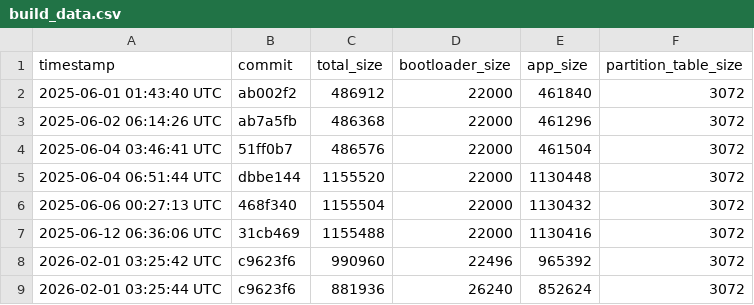
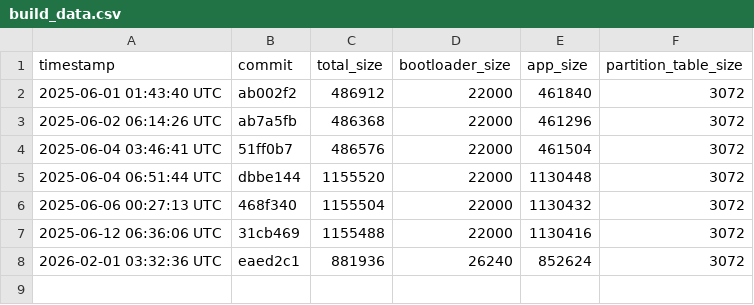
Before and after one commit to qvd808/lcd_touch, a CSV file: build_data.csv, drawn as a sheet.

```diff
--- a/build_data.csv
+++ b/build_data.csv
@@ -7,3 +7,2 @@ timestamp,commit,total_size,bootloader_size,app_size,partition_table_size
 2025-06-12 06:36:06 UTC,31cb469,1155488,22000,1130416,3072
-2026-02-01 03:25:42 UTC,c9623f6,990960,22496,965392,3072
-2026-02-01 03:25:44 UTC,c9623f6,881936,26240,852624,3072
+2026-02-01 03:32:36 UTC,eaed2c1,881936,26240,852624,3072
```
